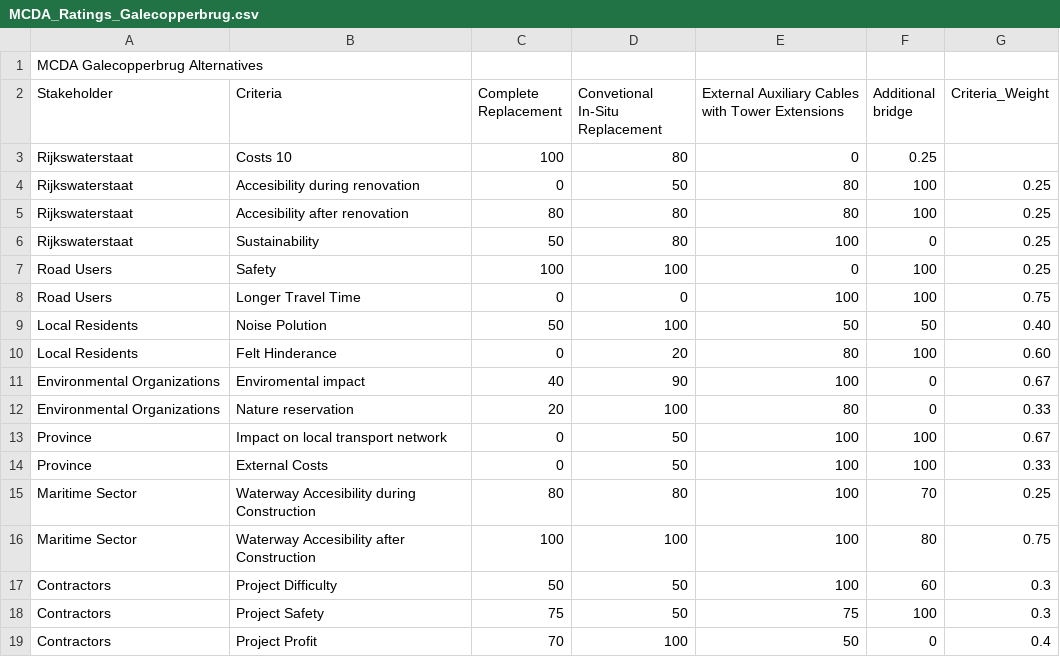
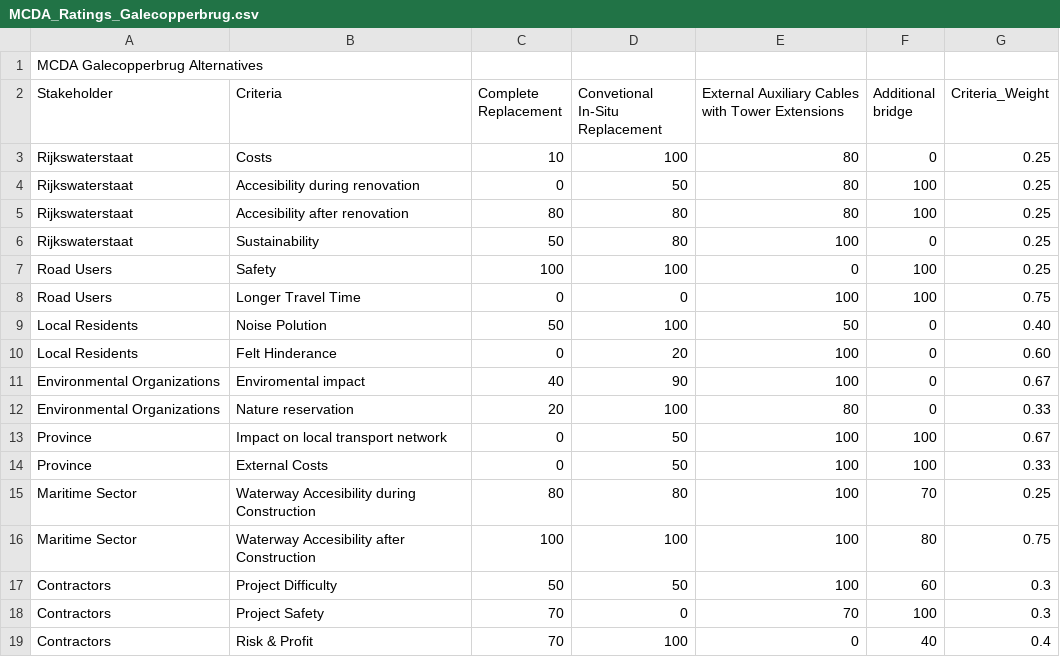
Before and after one commit to NielsJongsma/Proposal-System-of-Interest-SE-Group-9---Galecopperbrug, a CSV file: MCDA_Ratings_Galecopperbrug.csv, drawn as a sheet.

```diff
--- a/MCDA_Ratings_Galecopperbrug.csv
+++ b/MCDA_Ratings_Galecopperbrug.csv
@@ -2,3 +2,3 @@ MCDA Galecopperbrug Alternatives;;;;;;
 Stakeholder;Criteria;Complete Replacement;Convetional In-Situ Replacement;External Auxiliary Cables with Tower Extensions;Additional bridge;Criteria_Weight
-Rijkswaterstaat;Costs 10;100;80;0;0.25
+Rijkswaterstaat;Costs ;10;100;80;0;0.25
 Rijkswaterstaat;Accesibility during renovation;0;50;80;100;0.25
@@ -8,4 +8,4 @@ Road Users;Safety;100;100;0;100;0.25
 Road Users;Longer Travel Time;0;0;100;100;0.75
-Local Residents;Noise Polution;50;100;50;50;0.40
-Local Residents;Felt Hinderance;0;20;80;100;0.60
+Local Residents;Noise Polution;50;100;50;0;0.40
+Local Residents;Felt Hinderance;0;20;100;0;0.60
 Environmental Organizations;Enviromental impact;40;90;100;0;0.67
@@ -17,3 +17,3 @@ Maritime Sector;Waterway Accesibility after Construction;100;100;100;80;0.75
 Contractors;Project Difficulty;50;50;100;60;0.3
-Contractors;Project Safety;75;50;75;100;0.3
-Contractors;Project Profit;70;100;50;0;0.4
+Contractors;Project Safety;70;0;70;100;0.3
+Contractors;Risk & Profit;70;100;0;40;0.4
```
Also changed, not shown: 1 other file.
